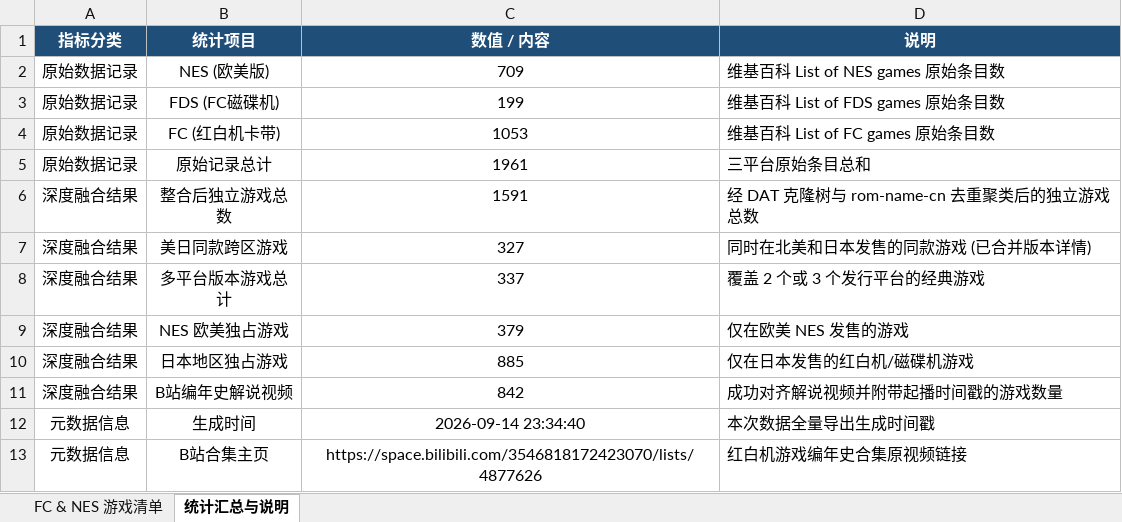
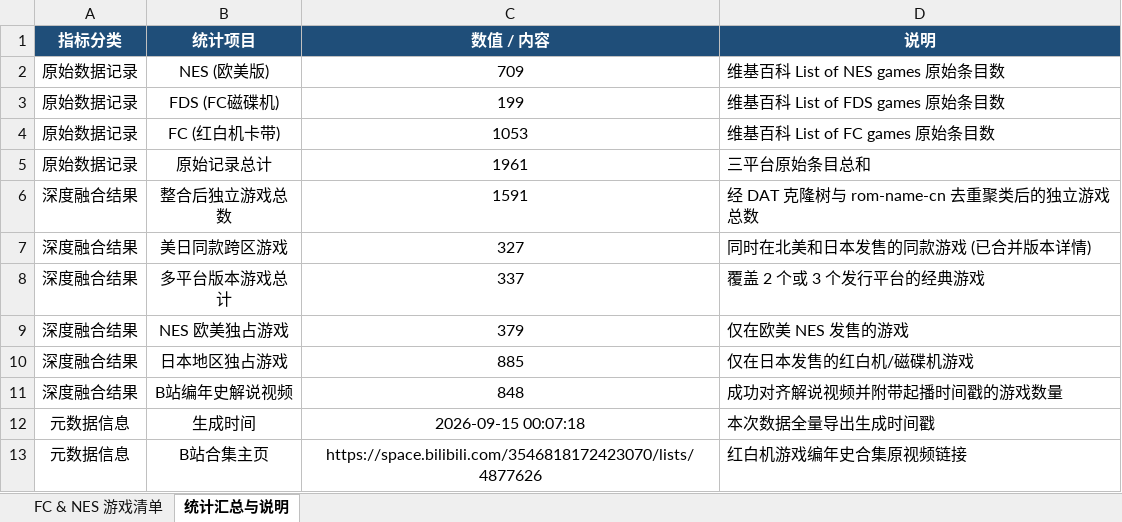
Before and after one commit to digiprospector/emu-rom-info, an Excel workbook: data/fc_nes_games.xlsx, sheet 统计汇总与说明, drawn as a sheet; values as stored, in another font and other column widths than the file's, no borders; the diff names each change by its address in the sheet, - before the commit and + after, or states it on an @@ line.

```diff
--- a/data/fc_nes_games.xlsx (sheet 统计汇总与说明)
+++ b/data/fc_nes_games.xlsx (sheet 统计汇总与说明)
-C11 (数值 / 内容): 842
+C11 (数值 / 内容): 848
-C12 (数值 / 内容): 2026-09-14 23:34:40
+C12 (数值 / 内容): 2026-09-15 00:07:18
```
Also changed, not shown: sheet FC & NES 游戏清单, 8 other files.
